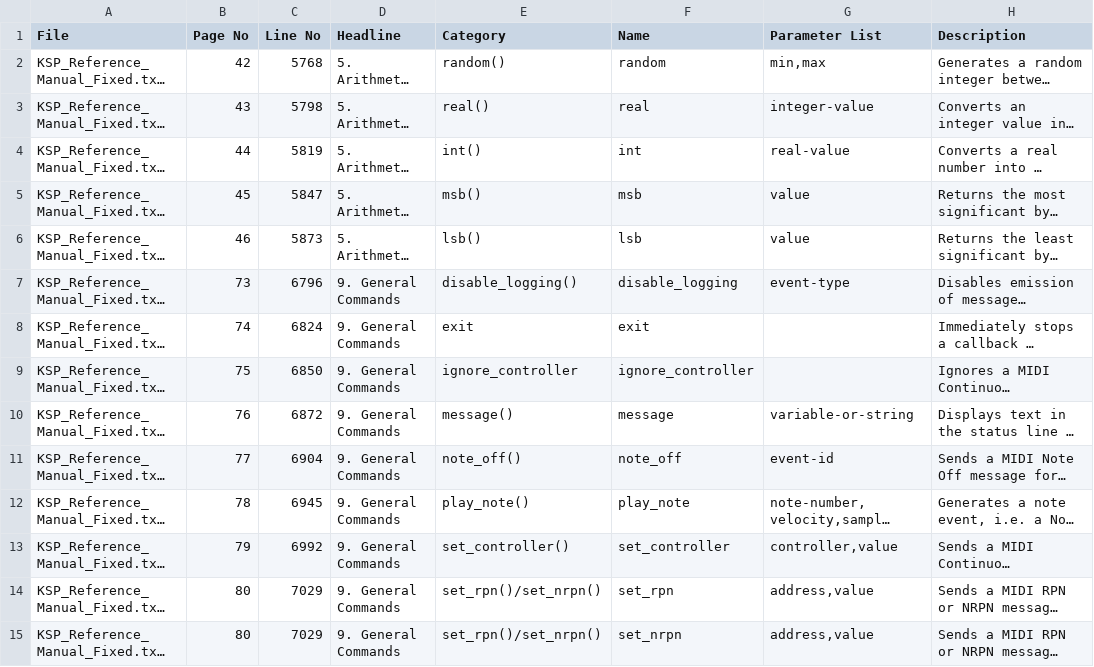
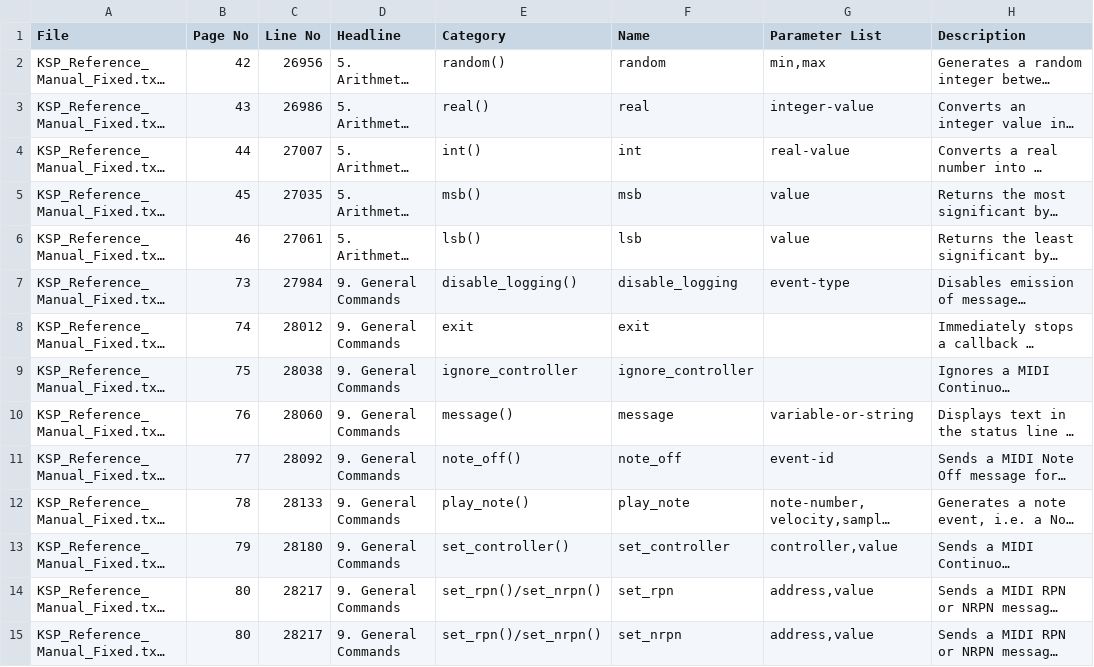
Before and after one commit to moosefriend/vscode-ksp-compiler, a CSV file: doc_parser/csv/ksp_7_10/built_in_commands.csv, drawn as a sheet; only a part is shown; long unchanged cells end in …; the diff covers the shown part only; the diff names each change by its address in the sheet, - before the commit and + after, or states it on an @@ line.

```diff
--- a/doc_parser/csv/ksp_7_10/built_in_commands.csv
+++ b/doc_parser/csv/ksp_7_10/built_in_commands.csv
-C2 (Line No): 5768
+C2 (Line No): 26956
-C3 (Line No): 5798
+C3 (Line No): 26986
-C4 (Line No): 5819
+C4 (Line No): 27007
-C5 (Line No): 5847
+C5 (Line No): 27035
-C6 (Line No): 5873
+C6 (Line No): 27061
-C7 (Line No): 6796
+C7 (Line No): 27984
-C8 (Line No): 6824
+C8 (Line No): 28012
-C9 (Line No): 6850
+C9 (Line No): 28038
-C10 (Line No): 6872
+C10 (Line No): 28060
-C11 (Line No): 6904
+C11 (Line No): 28092
-C12 (Line No): 6945
+C12 (Line No): 28133
-C13 (Line No): 6992
+C13 (Line No): 28180
-C14:C15 (Line No): 7029
+C14:C15 (Line No): 28217
```
Also changed, not shown: 156 edited cells elsewhere in this file, doc_parser/csv/ksp_7_10/built_in_functions.csv, doc_parser/csv/ksp_7_10/built_in_variables.csv, 5 other files.
